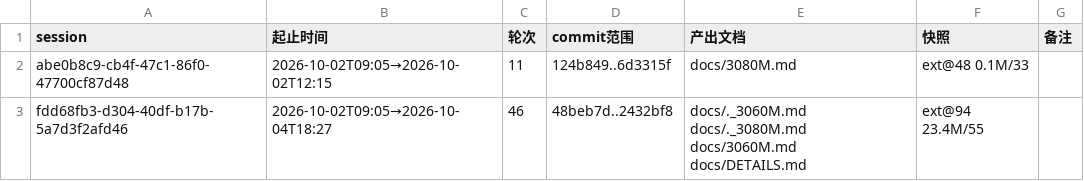
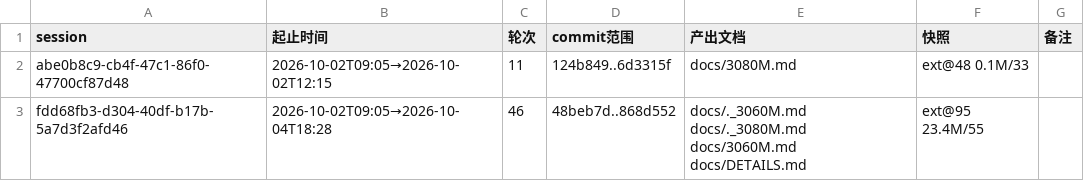
Before and after one commit to luweigen/Strata, a TSV file: _traj/INDEX.tsv, drawn as a sheet.

```diff
--- a/_traj/INDEX.tsv
+++ b/_traj/INDEX.tsv
@@ -2,2 +2,2 @@ session	起止时间	轮次	commit范围	产出文档	快照	备注
 abe0b8c9-cb4f-47c1-86f0-47700cf87d48	2026-10-02T09:05→2026-10-02T12:15	11	124b849..6d3315f	docs/3080M.md	ext@48 0.1M/33	
-fdd68fb3-d304-40df-b17b-5a7d3f2afd46	2026-10-02T09:05→2026-10-04T18:27	46	48beb7d..2432bf8	docs/._3060M.md docs/._3080M.md docs/3060M.md docs/DETAILS.md	ext@94 23.4M/55	
+fdd68fb3-d304-40df-b17b-5a7d3f2afd46	2026-10-02T09:05→2026-10-04T18:28	46	48beb7d..868d552	docs/._3060M.md docs/._3080M.md docs/3060M.md docs/DETAILS.md	ext@95 23.4M/55	
```
Also changed, not shown: _traj/work/fdd68fb3-d304-40df-b17b-5a7d3f2afd46/MANIFEST.tsv, 3 other files.
